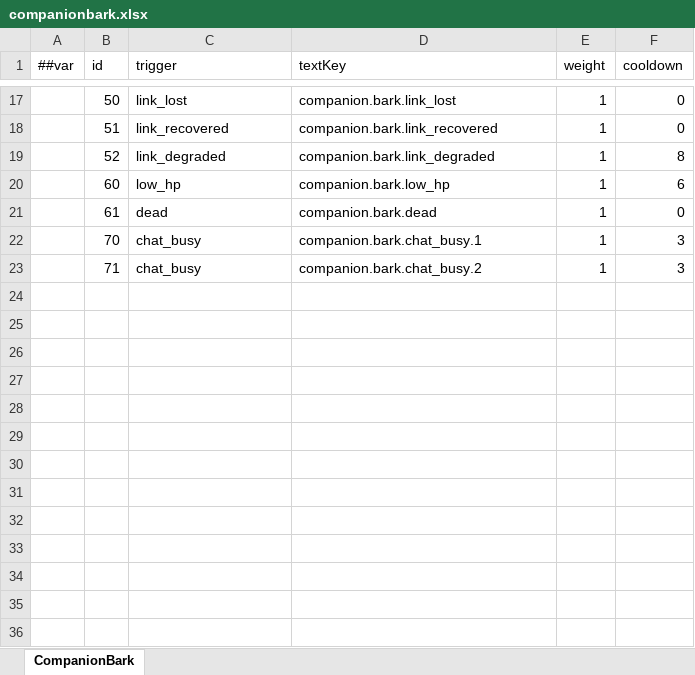
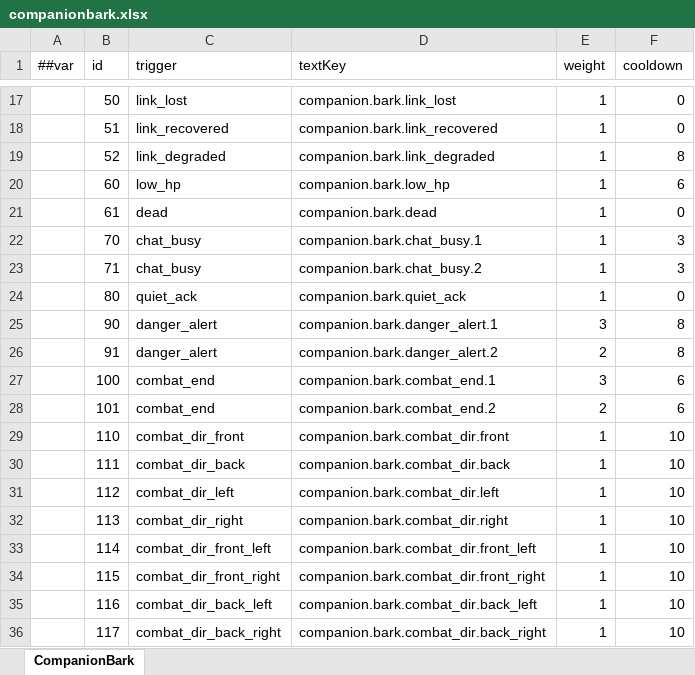
Before and after one commit to noobguy123456/AfterToken, an Excel workbook: AfterToken/Configs/GameConfig/Datas/companionbark.xlsx, sheet CompanionBark, drawn as a sheet; only a part is shown, gaps mark what is left out; values as stored, in another font and other column widths than the file's, no borders; the diff names each change by its address in the sheet, - before the commit and + after, or states it on an @@ line.

```diff
--- a/AfterToken/Configs/GameConfig/Datas/companionbark.xlsx (sheet CompanionBark)
+++ b/AfterToken/Configs/GameConfig/Datas/companionbark.xlsx (sheet CompanionBark)
+row 24:  | 80 | quiet_ack | companion.bark.quiet_ack | 1 | 0
+row 25:  | 90 | danger_alert | companion.bark.danger_alert.1 | 3 | 8
+row 26:  | 91 | danger_alert | companion.bark.danger_alert.2 | 2 | 8
+row 27:  | 100 | combat_end | companion.bark.combat_end.1 | 3 | 6
+row 28:  | 101 | combat_end | companion.bark.combat_end.2 | 2 | 6
+row 29:  | 110 | combat_dir_front | companion.bark.combat_dir.front | 1 | 10
+row 30:  | 111 | combat_dir_back | companion.bark.combat_dir.back | 1 | 10
+row 31:  | 112 | combat_dir_left | companion.bark.combat_dir.left | 1 | 10
+row 32:  | 113 | combat_dir_right | companion.bark.combat_dir.right | 1 | 10
+row 33:  | 114 | combat_dir_front_left | companion.bark.combat_dir.front_left | 1 | 10
+row 34:  | 115 | combat_dir_front_right | companion.bark.combat_dir.front_right | 1 | 10
+row 35:  | 116 | combat_dir_back_left | companion.bark.combat_dir.back_left | 1 | 10
+row 36:  | 117 | combat_dir_back_right | companion.bark.combat_dir.back_right | 1 | 10
```
Also changed, not shown: 19 other files.
